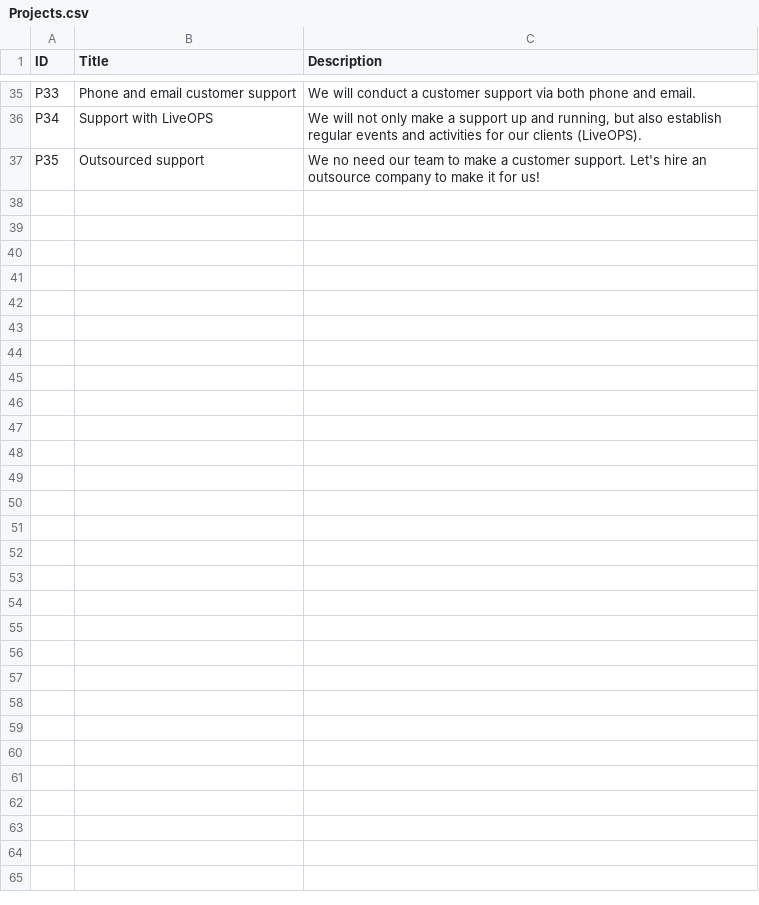
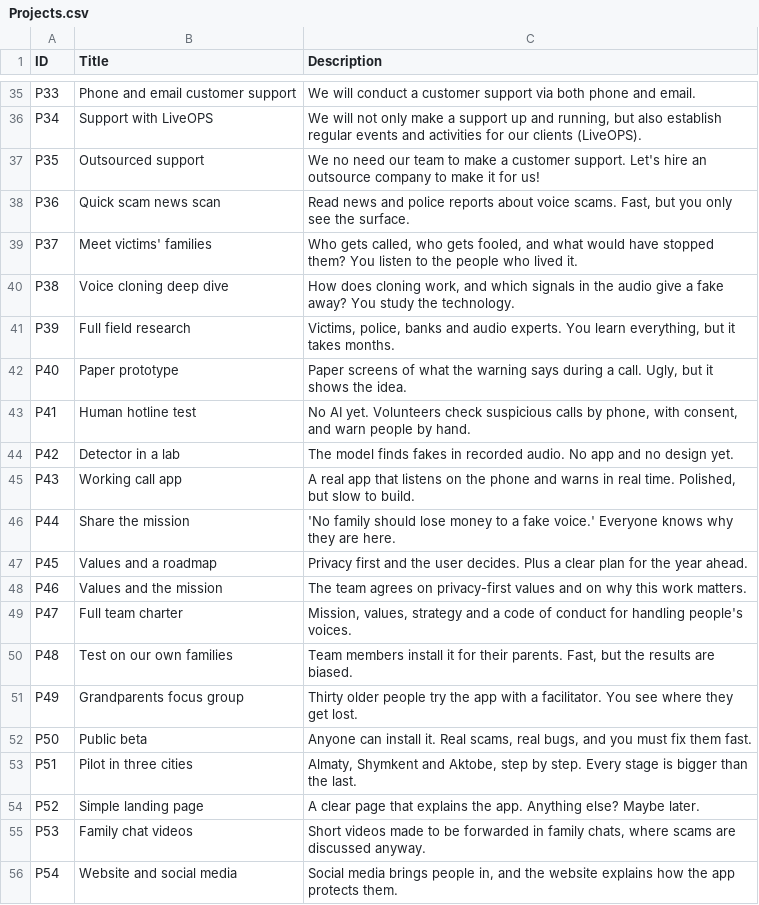
Before and after one commit to Kazakh-British-Technical-University/dpgsim, a CSV file: dpg_sim_export/Data/en/Projects.csv, drawn as a sheet; only a part is shown, gaps mark what is left out; the diff covers the shown part only; the diff names each change by its address in the sheet, - before the commit and + after, or states it on an @@ line.

```diff
--- a/dpg_sim_export/Data/en/Projects.csv
+++ b/dpg_sim_export/Data/en/Projects.csv
+row 38: P36 | Quick scam news scan | Read news and police reports about voice scams. Fast, but you only see the surface.
+row 39: P37 | Meet victims' families | Who gets called, who gets fooled, and what would have stopped them? You listen to the people who lived it.
+row 40: P38 | Voice cloning deep dive | How does cloning work, and which signals in the audio give a fake away? You study the technology.
+row 41: P39 | Full field research | Victims, police, banks and audio experts. You learn everything, but it takes months.
+row 42: P40 | Paper prototype | Paper screens of what the warning says during a call. Ugly, but it shows the idea.
+row 43: P41 | Human hotline test | No AI yet. Volunteers check suspicious calls by phone, with consent, and warn people by hand.
+row 44: P42 | Detector in a lab | The model finds fakes in recorded audio. No app and no design yet.
+row 45: P43 | Working call app | A real app that listens on the phone and warns in real time. Polished, but slow to build.
+row 46: P44 | Share the mission | 'No family should lose money to a fake voice.' Everyone knows why they are here.
+row 47: P45 | Values and a roadmap | Privacy first and the user decides. Plus a clear plan for the year ahead.
+row 48: P46 | Values and the mission | The team agrees on privacy-first values and on why this work matters.
+row 49: P47 | Full team charter | Mission, values, strategy and a code of conduct for handling people's voices.
+row 50: P48 | Test on our own families | Team members install it for their parents. Fast, but the results are biased.
+row 51: P49 | Grandparents focus group | Thirty older people try the app with a facilitator. You see where they get lost.
+row 52: P50 | Public beta | Anyone can install it. Real scams, real bugs, and you must fix them fast.
+row 53: P51 | Pilot in three cities | Almaty, Shymkent and Aktobe, step by step. Every stage is bigger than the last.
+row 54: P52 | Simple landing page | A clear page that explains the app. Anything else? Maybe later.
+row 55: P53 | Family chat videos | Short videos made to be forwarded in family chats, where scams are discussed anyway.
+row 56: P54 | Website and social media | Social media brings people in, and the website explains how the app protects them.
```
Also changed, not shown: 17 added rows elsewhere in this file, dpg_sim_export/Data/en/Events.csv, 1 other file.
